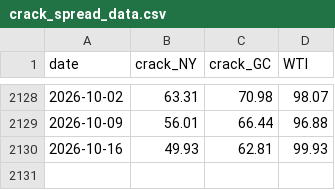
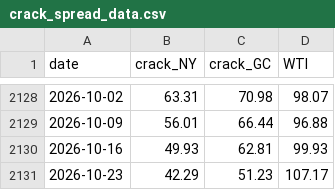
Before and after one commit to Data4ThePeople/CrackSpreadCalc, a CSV file: output/crack_spread_data.csv, drawn as a sheet; only a part is shown, gaps mark what is left out.

Commit message:
Refresh crack spread with EIA week ending 2026-10-23
Automatic weekly update (scripts/weekly.sh). NY 3-2-1 $42.29, GC $51.23, WTI $107.17.

```diff
--- a/output/crack_spread_data.csv
+++ b/output/crack_spread_data.csv
@@ -2130 +2130,2 @@ date,crack_NY,crack_GC,WTI
 2026-10-16,49.93,62.81,99.93
+2026-10-23,42.29,51.23,107.17
```
Also changed, not shown: 1 other file.
